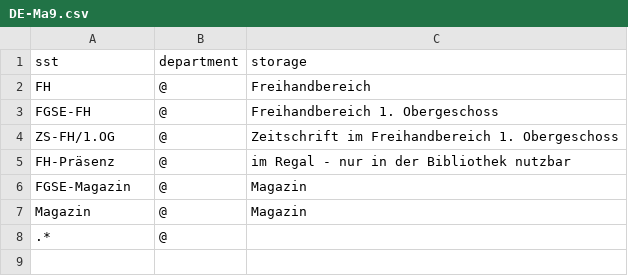
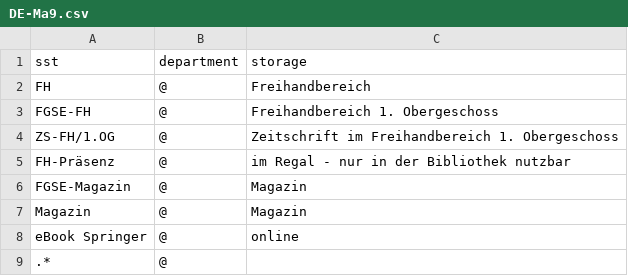
Before and after one commit to gbv/daia-config, a CSV file: sstmap/DE-Ma9.csv, drawn as a sheet.

Commit message:
Update DE-Ma9.csv

```diff
--- a/sstmap/DE-Ma9.csv
+++ b/sstmap/DE-Ma9.csv
@@ -7,2 +7,3 @@ FGSE-Magazin,@,Magazin
 Magazin,@,Magazin
+eBook Springer,@,online
 .*,@,
```
